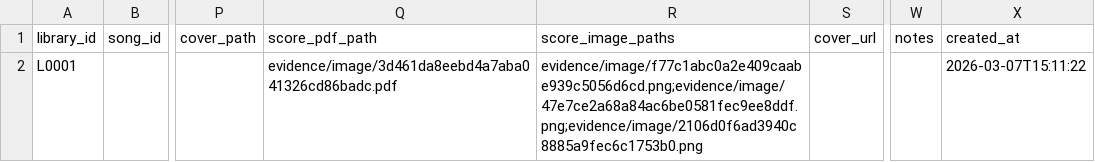
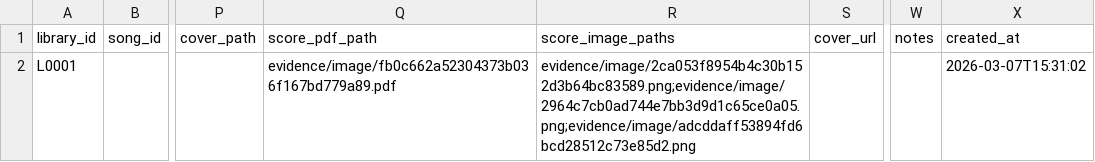
Before and after one commit to jy1559/BassOS, a CSV file: app/data/song_library.csv, drawn as a sheet; only a part is shown, gaps mark what is left out; the diff names each change by its address in the sheet, - before the commit and + after, or states it on an @@ line.

```diff
--- a/app/data/song_library.csv
+++ b/app/data/song_library.csv
-Q2 (score_pdf_path): evidence/image/3d461da8eebd4a7aba041326cd86badc.pdf
+Q2 (score_pdf_path): evidence/image/fb0c662a52304373b036f167bd779a89.pdf
-R2 (score_image_paths): evidence/image/f77c1abc0a2e409caabe939c5056d6cd.png;evidence/image/47e7ce2a68a84ac6be0581fec9ee8ddf.png;evidence/image/2106d0f6ad3940c8885a9fec6c1753b0.png
+R2 (score_image_paths): evidence/image/2ca053f8954b4c30b152d3b64bc83589.png;evidence/image/2964c7cb0ad744e7bb3d9d1c65ce0a05.png;evidence/image/adcddaff53894fd6bcd28512c73e85d2.png
-X2 (created_at): 2026-03-07T15:11:22
+X2 (created_at): 2026-03-07T15:31:02
```
Also changed, not shown: app/data/quests.csv, app/data/record_posts.csv, 14 other files.
